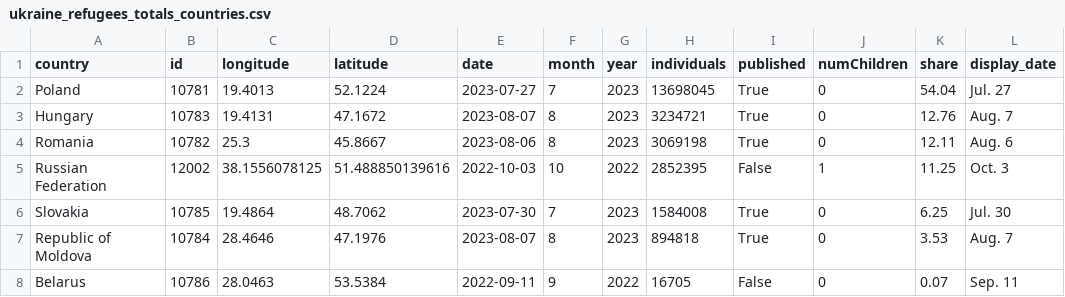
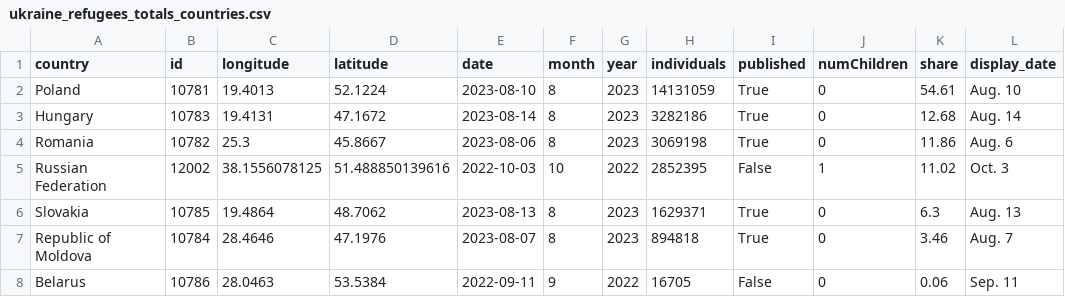
Before and after one commit to gridviz/ukraine-refugees, a CSV file: data/processed/ukraine_refugees_totals_countries.csv, drawn as a sheet.

```diff
--- a/data/processed/ukraine_refugees_totals_countries.csv
+++ b/data/processed/ukraine_refugees_totals_countries.csv
@@ -1,8 +1,8 @@
 country,id,longitude,latitude,date,month,year,individuals,published,numChildren,share,display_date
-Poland,10781,19.4013,52.1224,2023-07-27,7,2023,13698045,True,0,54.04,Jul. 27
-Hungary,10783,19.4131,47.1672,2023-08-07,8,2023,3234721,True,0,12.76,Aug. 7
-Romania,10782,25.3,45.8667,2023-08-06,8,2023,3069198,True,0,12.11,Aug. 6
-Russian Federation,12002,38.1556078125,51.488850139616,2022-10-03,10,2022,2852395,False,1,11.25,Oct. 3
-Slovakia,10785,19.4864,48.7062,2023-07-30,7,2023,1584008,True,0,6.25,Jul. 30
-Republic of Moldova,10784,28.4646,47.1976,2023-08-07,8,2023,894818,True,0,3.53,Aug. 7
-Belarus,10786,28.0463,53.5384,2022-09-11,9,2022,16705,False,0,0.07,Sep. 11
+Poland,10781,19.4013,52.1224,2023-08-10,8,2023,14131059,True,0,54.61,Aug. 10
+Hungary,10783,19.4131,47.1672,2023-08-14,8,2023,3282186,True,0,12.68,Aug. 14
+Romania,10782,25.3,45.8667,2023-08-06,8,2023,3069198,True,0,11.86,Aug. 6
+Russian Federation,12002,38.1556078125,51.488850139616,2022-10-03,10,2022,2852395,False,1,11.02,Oct. 3
+Slovakia,10785,19.4864,48.7062,2023-08-13,8,2023,1629371,True,0,6.3,Aug. 13
+Republic of Moldova,10784,28.4646,47.1976,2023-08-07,8,2023,894818,True,0,3.46,Aug. 7
+Belarus,10786,28.0463,53.5384,2022-09-11,9,2022,16705,False,0,0.06,Sep. 11
```
Also changed, not shown: data/processed/ukraine_refugees_totals_timeseries.csv.
